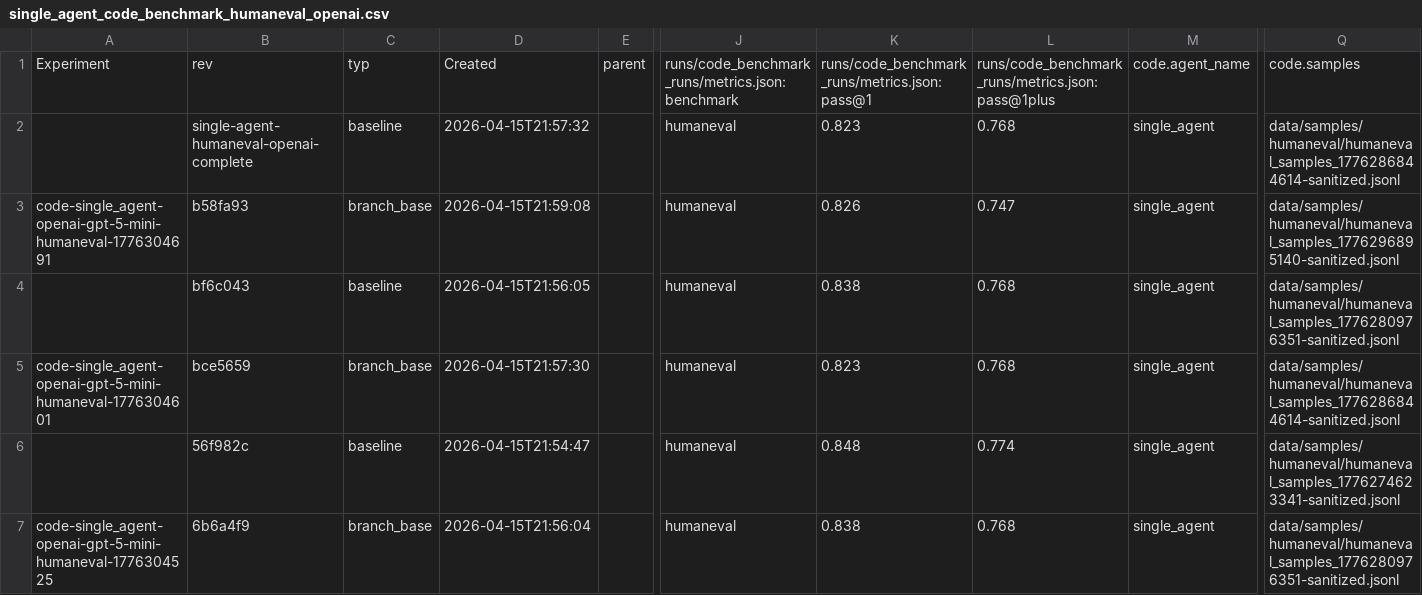
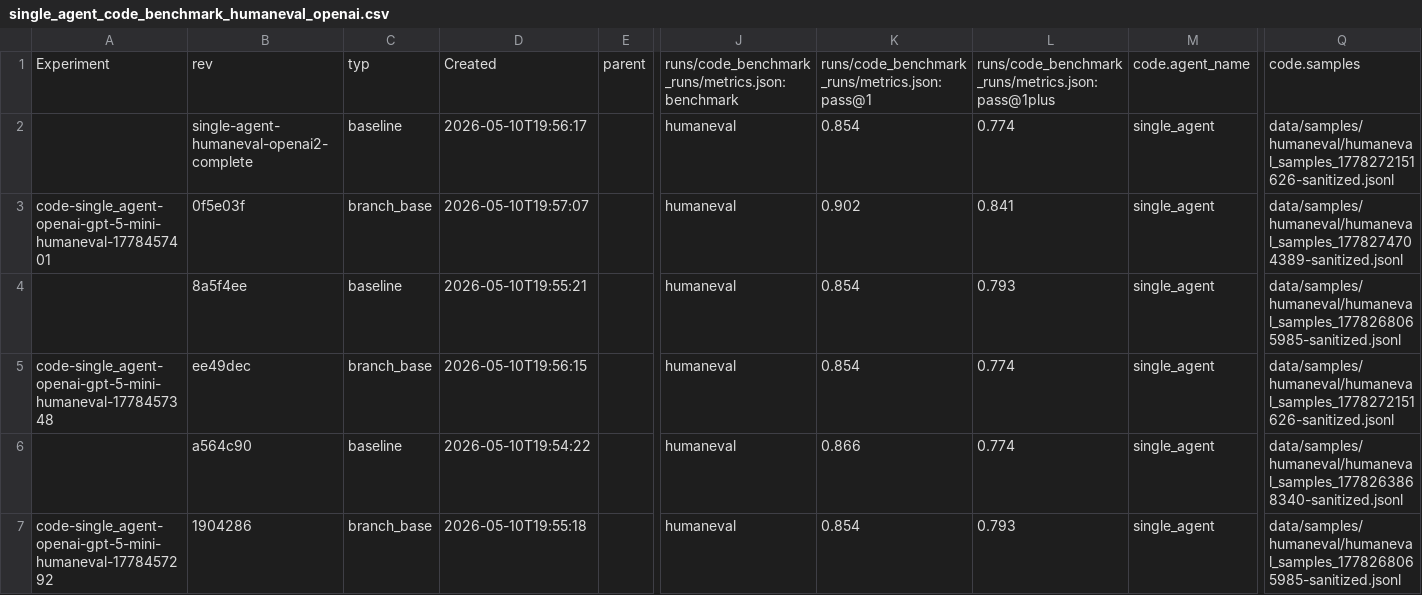
Before and after one commit to NU-Academics/read-mas, a CSV file: benchmark_runs/single_agent_code_benchmark_humaneval_openai.csv, drawn as a sheet; only a part is shown, gaps mark what is left out; the diff covers the shown part only; the diff names each change by its address in the sheet, - before the commit and + after, or states it on an @@ line.

Commit message:
Exported the single_agent humaneval final Openai exp to csv.

```diff
--- a/benchmark_runs/single_agent_code_benchmark_humaneval_openai.csv
+++ b/benchmark_runs/single_agent_code_benchmark_humaneval_openai.csv
-B2: single-agent-humaneval-openai-complete
+B2: single-agent-humaneval-openai2-complete
-D2: 2026-04-15T21:57:32
+D2: 2026-05-10T19:56:17
-K2: 0.823
+K2: 0.854
-L2: 0.768
+L2: 0.774
-Q2: data/samples/humaneval/humaneval_samples_1776286844614-sanitized.jsonl
+Q2: data/samples/humaneval/humaneval_samples_1778272151626-sanitized.jsonl
-A3: code-single_agent-openai-gpt-5-mini-humaneval-1776304691
+A3: code-single_agent-openai-gpt-5-mini-humaneval-1778457401
-B3: b58fa93
+B3: 0f5e03f
-D3: 2026-04-15T21:59:08
+D3: 2026-05-10T19:57:07
-K3: 0.826
+K3: 0.902
-L3: 0.747
+L3: 0.841
-Q3: data/samples/humaneval/humaneval_samples_1776296895140-sanitized.jsonl
+Q3: data/samples/humaneval/humaneval_samples_1778274704389-sanitized.jsonl
-B4: bf6c043
+B4: 8a5f4ee
-D4: 2026-04-15T21:56:05
+D4: 2026-05-10T19:55:21
-K4: 0.838
+K4: 0.854
-L4: 0.768
+L4: 0.793
-Q4: data/samples/humaneval/humaneval_samples_1776280976351-sanitized.jsonl
+Q4: data/samples/humaneval/humaneval_samples_1778268065985-sanitized.jsonl
-A5: code-single_agent-openai-gpt-5-mini-humaneval-1776304601
+A5: code-single_agent-openai-gpt-5-mini-humaneval-1778457348
-B5: bce5659
+B5: ee49dec
-D5: 2026-04-15T21:57:30
+D5: 2026-05-10T19:56:15
-K5: 0.823
+K5: 0.854
-L5: 0.768
+L5: 0.774
-Q5: data/samples/humaneval/humaneval_samples_1776286844614-sanitized.jsonl
+Q5: data/samples/humaneval/humaneval_samples_1778272151626-sanitized.jsonl
-B6: 56f982c
+B6: a564c90
-D6: 2026-04-15T21:54:47
+D6: 2026-05-10T19:54:22
-K6: 0.848
+K6: 0.866
-Q6: data/samples/humaneval/humaneval_samples_1776274623341-sanitized.jsonl
+Q6: data/samples/humaneval/humaneval_samples_1778263868340-sanitized.jsonl
-A7: code-single_agent-openai-gpt-5-mini-humaneval-1776304525
+A7: code-single_agent-openai-gpt-5-mini-humaneval-1778457292
-B7: 6b6a4f9
+B7: 1904286
-D7: 2026-04-15T21:56:04
+D7: 2026-05-10T19:55:18
-K7: 0.838
+K7: 0.854
-L7: 0.768
+L7: 0.793
-Q7: data/samples/humaneval/humaneval_samples_1776280976351-sanitized.jsonl
+Q7: data/samples/humaneval/humaneval_samples_1778268065985-sanitized.jsonl
```
Also changed, not shown: 74 edited cells elsewhere in this file.
